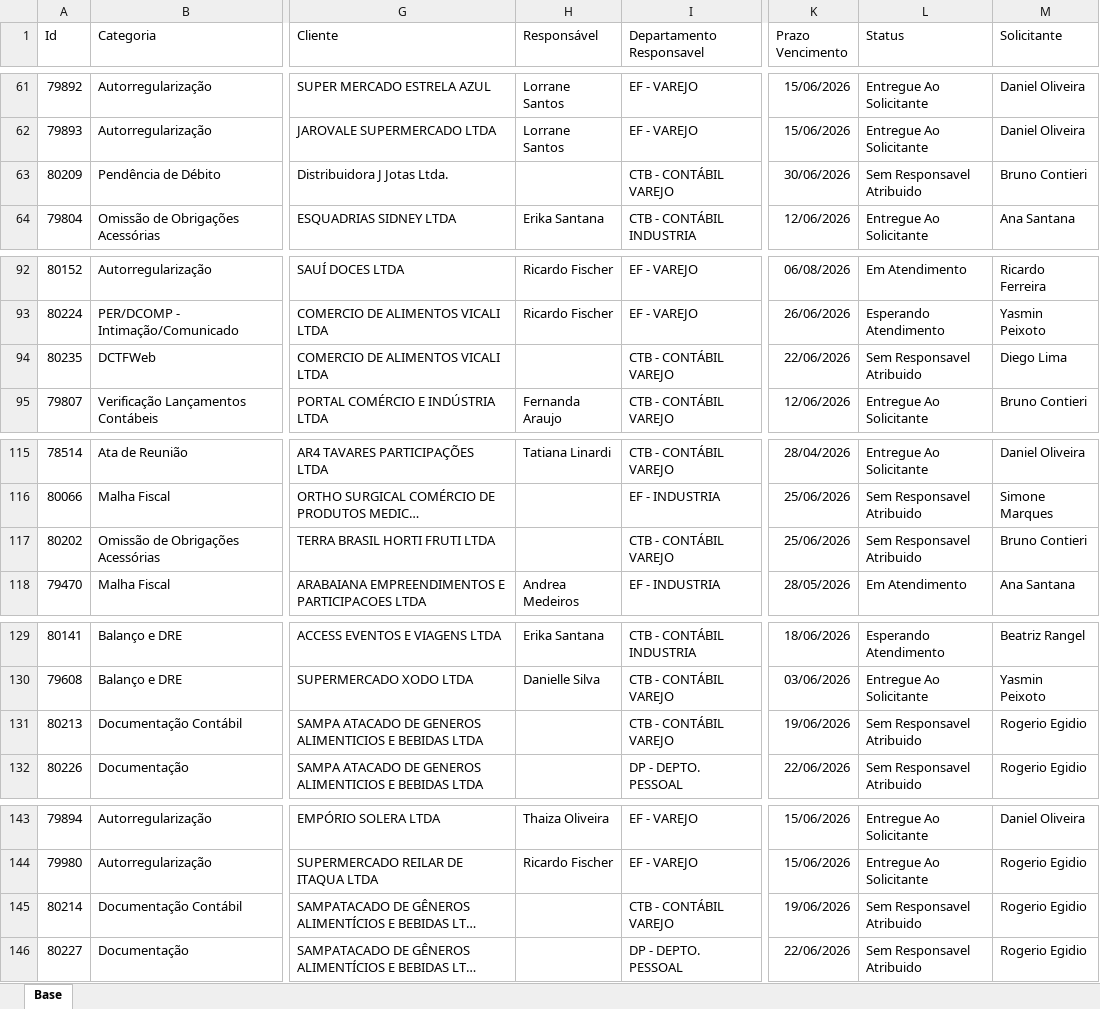
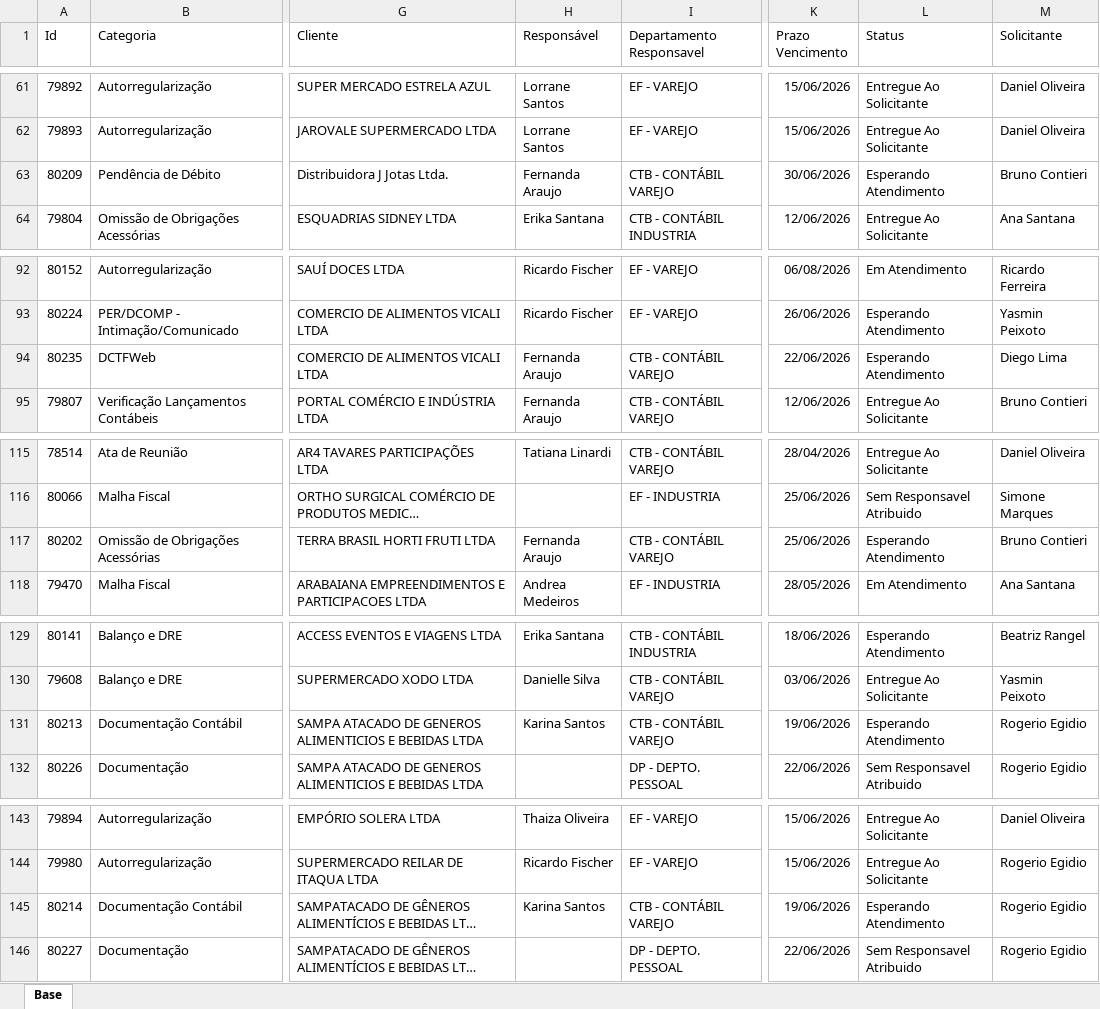
Before and after one commit to Controladoria-MG/Portal-dos-chamados, an Excel workbook: data/base.xlsx, sheet Base, drawn as a sheet; only a part is shown, gaps mark what is left out; long unchanged cells end in …; values as stored, in another font and other column widths than the file's, no borders; table styles not drawn; the diff covers the shown part only; the diff names each change by its address in the sheet, - before the commit and + after, or states it on an @@ line.

Commit message:
data: atualização base chamados 19-06-26 1330

```diff
--- a/data/base.xlsx (sheet Base)
+++ b/data/base.xlsx (sheet Base)
-H63 (Responsável): (empty)
+H63 (Responsável): Fernanda Araujo
-L63 (Status): Sem Responsavel Atribuido
+L63 (Status): Esperando Atendimento
-H94 (Responsável): (empty)
+H94 (Responsável): Fernanda Araujo
-L94 (Status): Sem Responsavel Atribuido
+L94 (Status): Esperando Atendimento
-H117 (Responsável): (empty)
+H117 (Responsável): Fernanda Araujo
-L117 (Status): Sem Responsavel Atribuido
+L117 (Status): Esperando Atendimento
-H131 (Responsável): (empty)
+H131 (Responsável): Karina Santos
-L131 (Status): Sem Responsavel Atribuido
+L131 (Status): Esperando Atendimento
-H145 (Responsável): (empty)
+H145 (Responsável): Karina Santos
-L145 (Status): Sem Responsavel Atribuido
+L145 (Status): Esperando Atendimento
```
Also changed, not shown: 24 edited cells elsewhere in this sheet, 6 other files.
